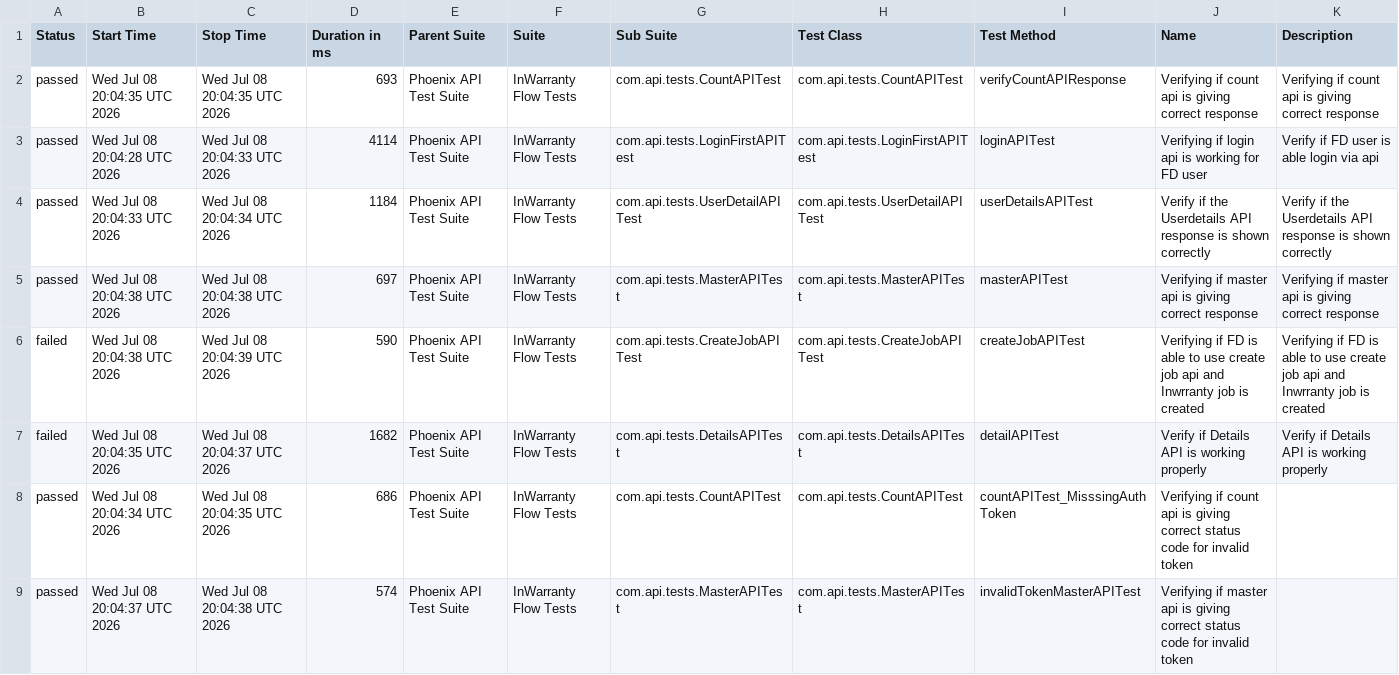
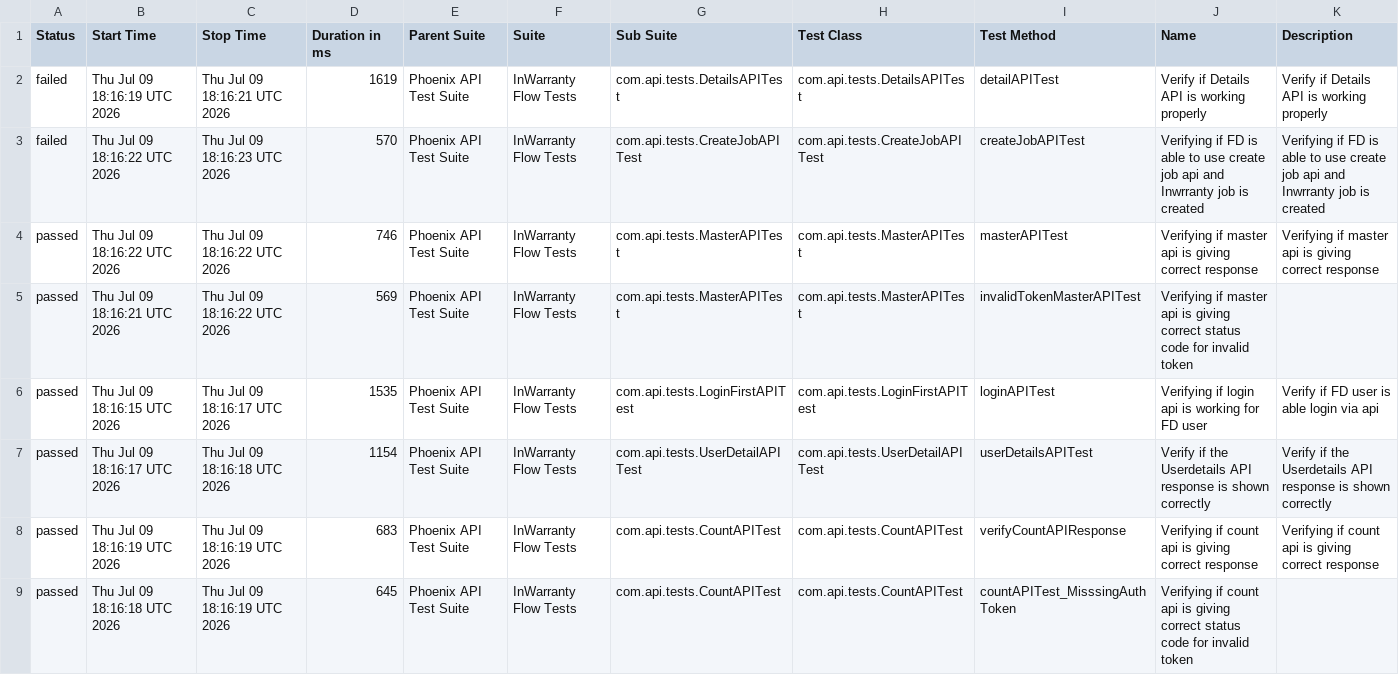
Before and after one commit to taarun96/APIAutomationFrameWork, a CSV file: data/suites.csv, drawn as a sheet.

```diff
--- a/data/suites.csv
+++ b/data/suites.csv
@@ -1,9 +1,9 @@
 "Status","Start Time","Stop Time","Duration in ms","Parent Suite","Suite","Sub Suite","Test Class","Test Method","Name","Description"
-"passed","Wed Jul 08 20:04:35 UTC 2026","Wed Jul 08 20:04:35 UTC 2026","693","Phoenix API Test Suite","InWarranty Flow Tests","com.api.tests.CountAPITest","com.api.tests.CountAPITest","verifyCountAPIResponse","Verifying if count api is giving correct response","Verifying if count api is giving correct response"
-"passed","Wed Jul 08 20:04:28 UTC 2026","Wed Jul 08 20:04:33 UTC 2026","4114","Phoenix API Test Suite","InWarranty Flow Tests","com.api.tests.LoginFirstAPITest","com.api.tests.LoginFirstAPITest","loginAPITest","Verifying if login api is working for FD user","Verify if FD user is able login via api"
-"passed","Wed Jul 08 20:04:33 UTC 2026","Wed Jul 08 20:04:34 UTC 2026","1184","Phoenix API Test Suite","InWarranty Flow Tests","com.api.tests.UserDetailAPITest","com.api.tests.UserDetailAPITest","userDetailsAPITest","Verify if the Userdetails API response is shown correctly","Verify if the Userdetails API response is shown correctly"
-"passed","Wed Jul 08 20:04:38 UTC 2026","Wed Jul 08 20:04:38 UTC 2026","697","Phoenix API Test Suite","InWarranty Flow Tests","com.api.tests.MasterAPITest","com.api.tests.MasterAPITest","masterAPITest","Verifying if master api is giving correct response","Verifying if master api is giving correct response"
-"failed","Wed Jul 08 20:04:38 UTC 2026","Wed Jul 08 20:04:39 UTC 2026","590","Phoenix API Test Suite","InWarranty Flow Tests","com.api.tests.CreateJobAPITest","com.api.tests.CreateJobAPITest","createJobAPITest","Verifying if FD is able to use create job api and Inwrranty job is created","Verifying if FD is able to use create job api and Inwrranty job is created"
-"failed","Wed Jul 08 20:04:35 UTC 2026","Wed Jul 08 20:04:37 UTC 2026","1682","Phoenix API Test Suite","InWarranty Flow Tests","com.api.tests.DetailsAPITest","com.api.tests.DetailsAPITest","detailAPITest","Verify if Details API is working properly","Verify if Details API is working properly"
-"passed","Wed Jul 08 20:04:34 UTC 2026","Wed Jul 08 20:04:35 UTC 2026","686","Phoenix API Test Suite","InWarranty Flow Tests","com.api.tests.CountAPITest","com.api.tests.CountAPITest","countAPITest_MisssingAuthToken","Verifying if count api is giving correct status code for invalid token",""
-"passed","Wed Jul 08 20:04:37 UTC 2026","Wed Jul 08 20:04:38 UTC 2026","574","Phoenix API Test Suite","InWarranty Flow Tests","com.api.tests.MasterAPITest","com.api.tests.MasterAPITest","invalidTokenMasterAPITest","Verifying if master api is giving correct status code for invalid token",""
+"failed","Thu Jul 09 18:16:19 UTC 2026","Thu Jul 09 18:16:21 UTC 2026","1619","Phoenix API Test Suite","InWarranty Flow Tests","com.api.tests.DetailsAPITest","com.api.tests.DetailsAPITest","detailAPITest","Verify if Details API is working properly","Verify if Details API is working properly"
+"failed","Thu Jul 09 18:16:22 UTC 2026","Thu Jul 09 18:16:23 UTC 2026","570","Phoenix API Test Suite","InWarranty Flow Tests","com.api.tests.CreateJobAPITest","com.api.tests.CreateJobAPITest","createJobAPITest","Verifying if FD is able to use create job api and Inwrranty job is created","Verifying if FD is able to use create job api and Inwrranty job is created"
+"passed","Thu Jul 09 18:16:22 UTC 2026","Thu Jul 09 18:16:22 UTC 2026","746","Phoenix API Test Suite","InWarranty Flow Tests","com.api.tests.MasterAPITest","com.api.tests.MasterAPITest","masterAPITest","Verifying if master api is giving correct response","Verifying if master api is giving correct response"
+"passed","Thu Jul 09 18:16:21 UTC 2026","Thu Jul 09 18:16:22 UTC 2026","569","Phoenix API Test Suite","InWarranty Flow Tests","com.api.tests.MasterAPITest","com.api.tests.MasterAPITest","invalidTokenMasterAPITest","Verifying if master api is giving correct status code for invalid token",""
+"passed","Thu Jul 09 18:16:15 UTC 2026","Thu Jul 09 18:16:17 UTC 2026","1535","Phoenix API Test Suite","InWarranty Flow Tests","com.api.tests.LoginFirstAPITest","com.api.tests.LoginFirstAPITest","loginAPITest","Verifying if login api is working for FD user","Verify if FD user is able login via api"
+"passed","Thu Jul 09 18:16:17 UTC 2026","Thu Jul 09 18:16:18 UTC 2026","1154","Phoenix API Test Suite","InWarranty Flow Tests","com.api.tests.UserDetailAPITest","com.api.tests.UserDetailAPITest","userDetailsAPITest","Verify if the Userdetails API response is shown correctly","Verify if the Userdetails API response is shown correctly"
+"passed","Thu Jul 09 18:16:19 UTC 2026","Thu Jul 09 18:16:19 UTC 2026","683","Phoenix API Test Suite","InWarranty Flow Tests","com.api.tests.CountAPITest","com.api.tests.CountAPITest","verifyCountAPIResponse","Verifying if count api is giving correct response","Verifying if count api is giving correct response"
+"passed","Thu Jul 09 18:16:18 UTC 2026","Thu Jul 09 18:16:19 UTC 2026","645","Phoenix API Test Suite","InWarranty Flow Tests","com.api.tests.CountAPITest","com.api.tests.CountAPITest","countAPITest_MisssingAuthToken","Verifying if count api is giving correct status code for invalid token",""
```
Also changed, not shown: data/behaviors.csv, 57 other files.
